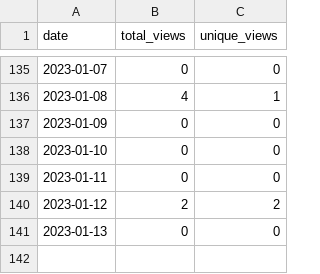
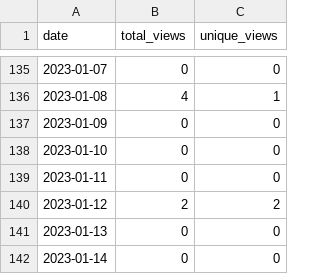
Before and after one commit to MatthewBentz/COMP5120, a CSV file: .traffic/views.csv, drawn as a sheet; only a part is shown, gaps mark what is left out; the diff names each change by its address in the sheet, - before the commit and + after, or states it on an @@ line.

```diff
--- a/.traffic/views.csv
+++ b/.traffic/views.csv
+row 142: 2023-01-14 | 0 | 0
```
Also changed, not shown: .traffic/clones.csv, 3 other files.
